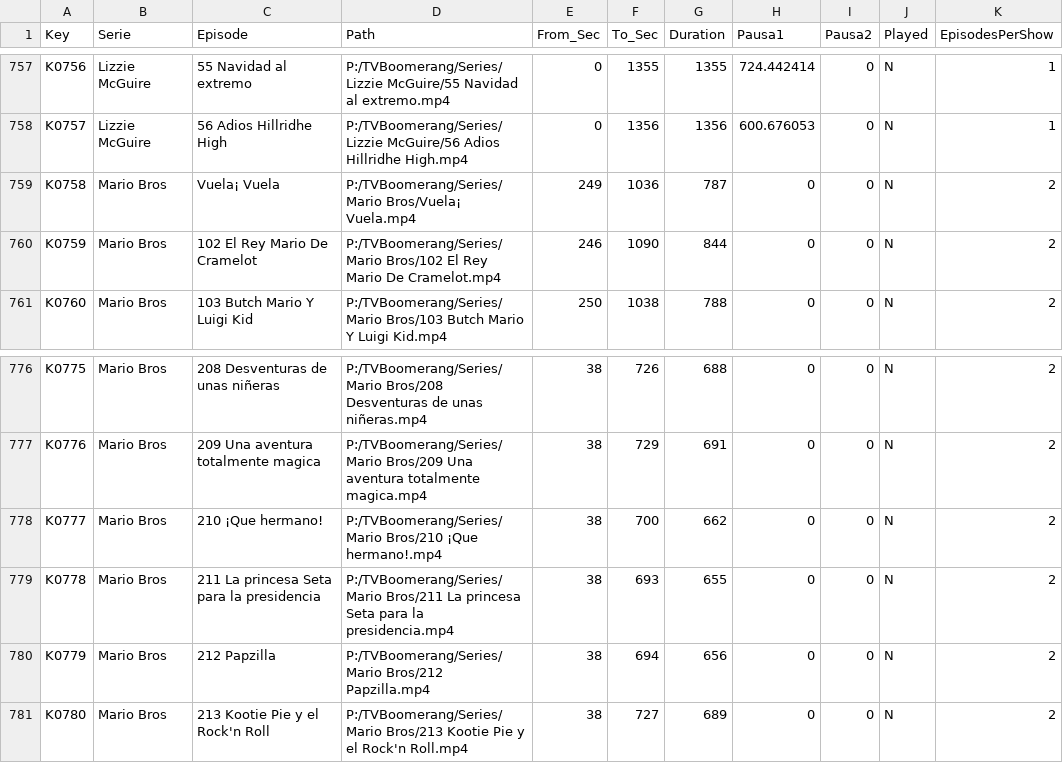
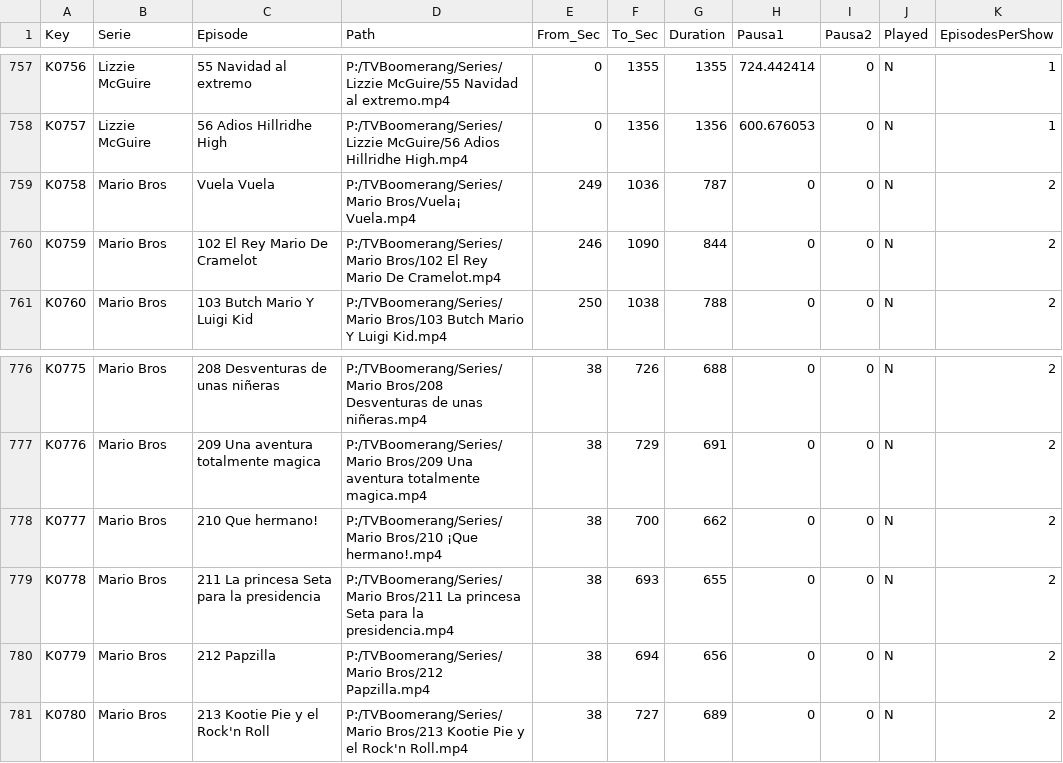
Before and after one commit to leoelisei/TVBoomerang, a CSV file: DatabaseEpisodes.csv, drawn as a sheet; only a part is shown, gaps mark what is left out.

Commit message:
Update DatabaseEpisodes.csv

```diff
--- a/DatabaseEpisodes.csv
+++ b/DatabaseEpisodes.csv
@@ -758,3 +758,3 @@ K0756,Lizzie McGuire,55 Navidad al extremo,P:/TVBoomerang/Series/Lizzie McGuire/
 K0757,Lizzie McGuire,56 Adios Hillridhe High,P:/TVBoomerang/Series/Lizzie McGuire/56 Adios Hillridhe High.mp4,0,1356,1356,600.676053,0,N,1
-K0758,Mario Bros,Vuela¡ Vuela,P:/TVBoomerang/Series/Mario Bros/Vuela¡ Vuela.mp4,249,1036,787,0,0,N,2
+K0758,Mario Bros,Vuela Vuela,P:/TVBoomerang/Series/Mario Bros/Vuela¡ Vuela.mp4,249,1036,787,0,0,N,2
 K0759,Mario Bros,102 El Rey Mario De Cramelot,P:/TVBoomerang/Series/Mario Bros/102 El Rey Mario De Cramelot.mp4,246,1090,844,0,0,N,2
@@ -777,3 +777,3 @@ K0775,Mario Bros,208 Desventuras de unas niñeras,P:/TVBoomerang/Series/Mario Br
 K0776,Mario Bros,209 Una aventura totalmente magica,P:/TVBoomerang/Series/Mario Bros/209 Una aventura totalmente magica.mp4,38,729,691,0,0,N,2
-K0777,Mario Bros,210 ¡Que hermano!,P:/TVBoomerang/Series/Mario Bros/210 ¡Que hermano!.mp4,38,700,662,0,0,N,2
+K0777,Mario Bros,210 Que hermano!,P:/TVBoomerang/Series/Mario Bros/210 ¡Que hermano!.mp4,38,700,662,0,0,N,2
 K0778,Mario Bros,211 La princesa Seta para la presidencia,P:/TVBoomerang/Series/Mario Bros/211 La princesa Seta para la presidencia.mp4,38,693,655,0,0,N,2
```
